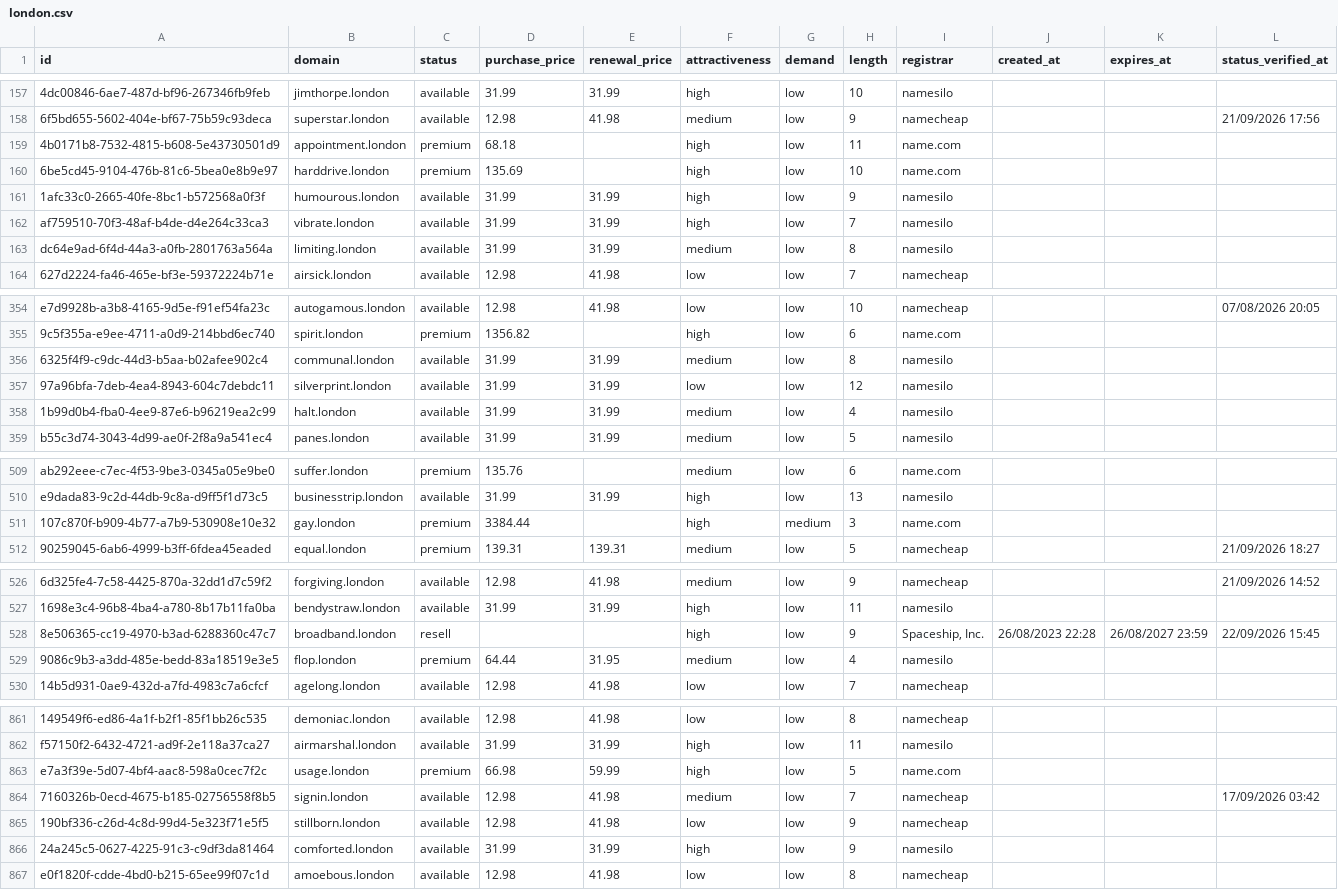
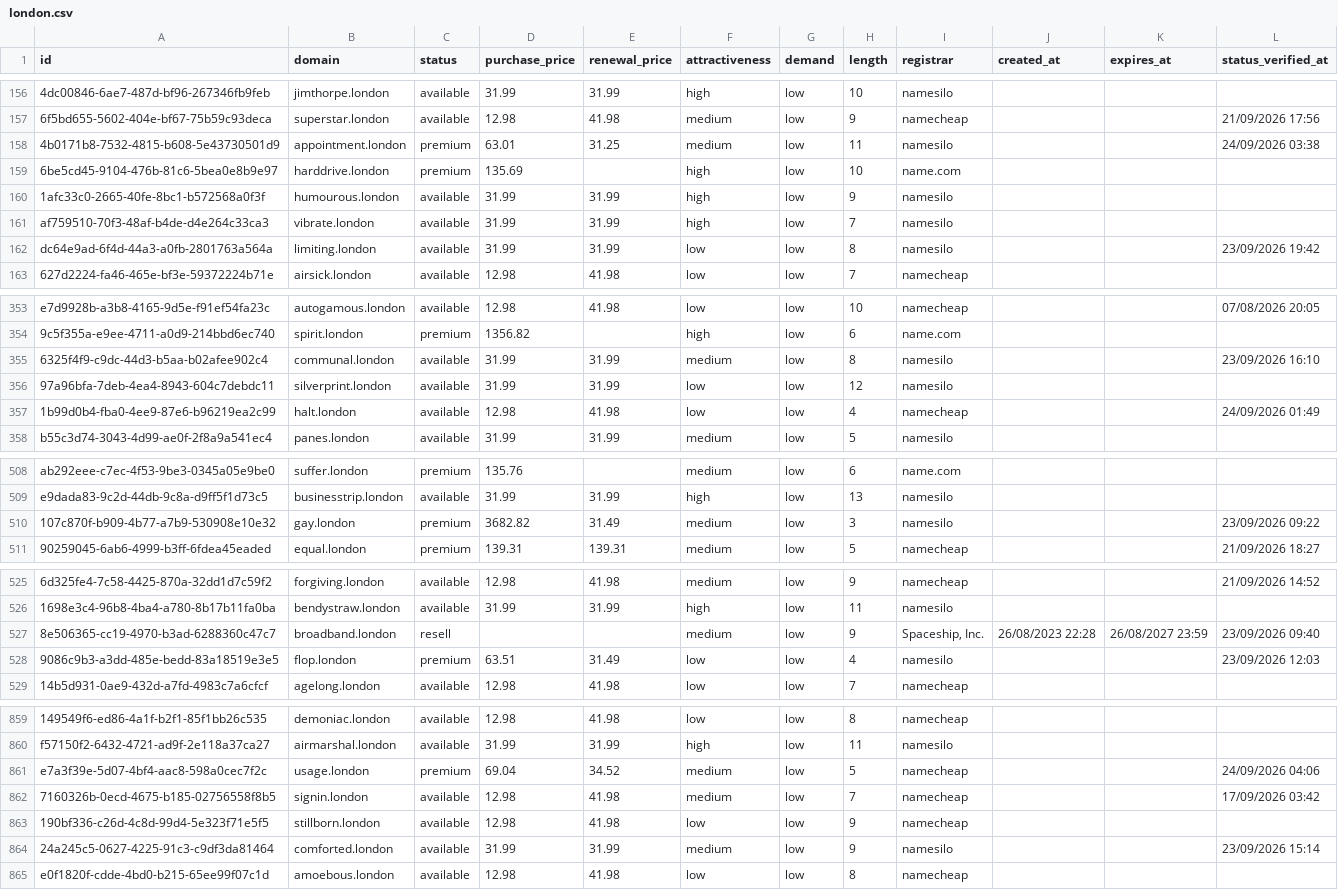
Before and after one commit to UniqueDomains/london-oneword-domains, a CSV file: london.csv, drawn as a sheet; only a part is shown, gaps mark what is left out; addresses are those after the commit; the diff covers the shown part only; the diff names each change by its address in the sheet, - before the commit and + after, or states it on an @@ line.

```diff
--- a/london.csv
+++ b/london.csv
-D158 (purchase_price): 68.18
+D158 (purchase_price): 63.01
-E158 (renewal_price): (empty)
+E158 (renewal_price): 31.25
-F158 (attractiveness): high
+F158 (attractiveness): medium
-I158 (registrar): name.com
+I158 (registrar): namesilo
-L158 (status_verified_at): (empty)
+L158 (status_verified_at): 24/09/2026 03:38
-F162 (attractiveness): medium
+F162 (attractiveness): low
-L162 (status_verified_at): (empty)
+L162 (status_verified_at): 23/09/2026 19:42
-L355 (status_verified_at): (empty)
+L355 (status_verified_at): 23/09/2026 16:10
-D357 (purchase_price): 31.99
+D357 (purchase_price): 12.98
-E357 (renewal_price): 31.99
+E357 (renewal_price): 41.98
-F357 (attractiveness): medium
+F357 (attractiveness): low
-I357 (registrar): namesilo
+I357 (registrar): namecheap
-L357 (status_verified_at): (empty)
+L357 (status_verified_at): 24/09/2026 01:49
-D510 (purchase_price): 3384.44
+D510 (purchase_price): 3682.82
-E510 (renewal_price): (empty)
+E510 (renewal_price): 31.49
-F510 (attractiveness): high
+F510 (attractiveness): medium
-G510 (demand): medium
+G510 (demand): low
-I510 (registrar): name.com
+I510 (registrar): namesilo
-L510 (status_verified_at): (empty)
+L510 (status_verified_at): 23/09/2026 09:22
-F527 (attractiveness): high
+F527 (attractiveness): medium
-L527 (status_verified_at): 22/09/2026 15:45
+L527 (status_verified_at): 23/09/2026 09:40
-D528 (purchase_price): 64.44
+D528 (purchase_price): 63.51
-E528 (renewal_price): 31.95
+E528 (renewal_price): 31.49
-F528 (attractiveness): medium
+F528 (attractiveness): low
-L528 (status_verified_at): (empty)
+L528 (status_verified_at): 23/09/2026 12:03
-D861 (purchase_price): 66.98
+D861 (purchase_price): 69.04
-E861 (renewal_price): 59.99
+E861 (renewal_price): 34.52
-F861 (attractiveness): high
+F861 (attractiveness): medium
-I861 (registrar): name.com
+I861 (registrar): namecheap
-L861 (status_verified_at): (empty)
+L861 (status_verified_at): 24/09/2026 04:06
-F864 (attractiveness): high
+F864 (attractiveness): medium
-L864 (status_verified_at): (empty)
+L864 (status_verified_at): 23/09/2026 15:14
```
Also changed, not shown: 2 added rows, 2 removed rows and 123 edited cells elsewhere in this file, 4 other files.
